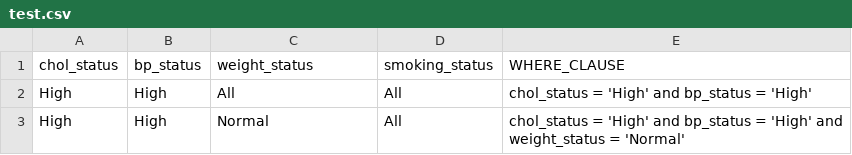
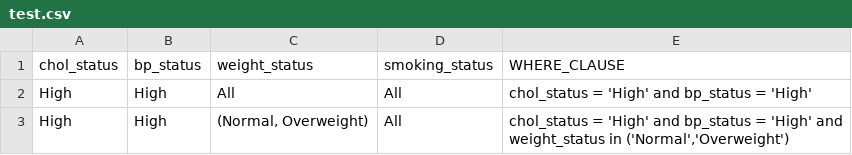
Before and after one commit to 0xdomyz/sas_collection, a CSV file: proc_data/proc_freq/test.csv, drawn as a sheet.

```diff
--- a/proc_data/proc_freq/test.csv
+++ b/proc_data/proc_freq/test.csv
@@ -2,2 +2,2 @@ chol_status,bp_status,weight_status,smoking_status,WHERE_CLAUSE
 High,High,All,All,chol_status = 'High' and bp_status = 'High'
-High,High,Normal,All,chol_status = 'High' and bp_status = 'High' and weight_status = 'Normal'
+High,High,"(Normal, Overweight)",All,"chol_status = 'High' and bp_status = 'High' and weight_status in ('Normal','Overweight')"
```
Also changed, not shown: 2 other files.
